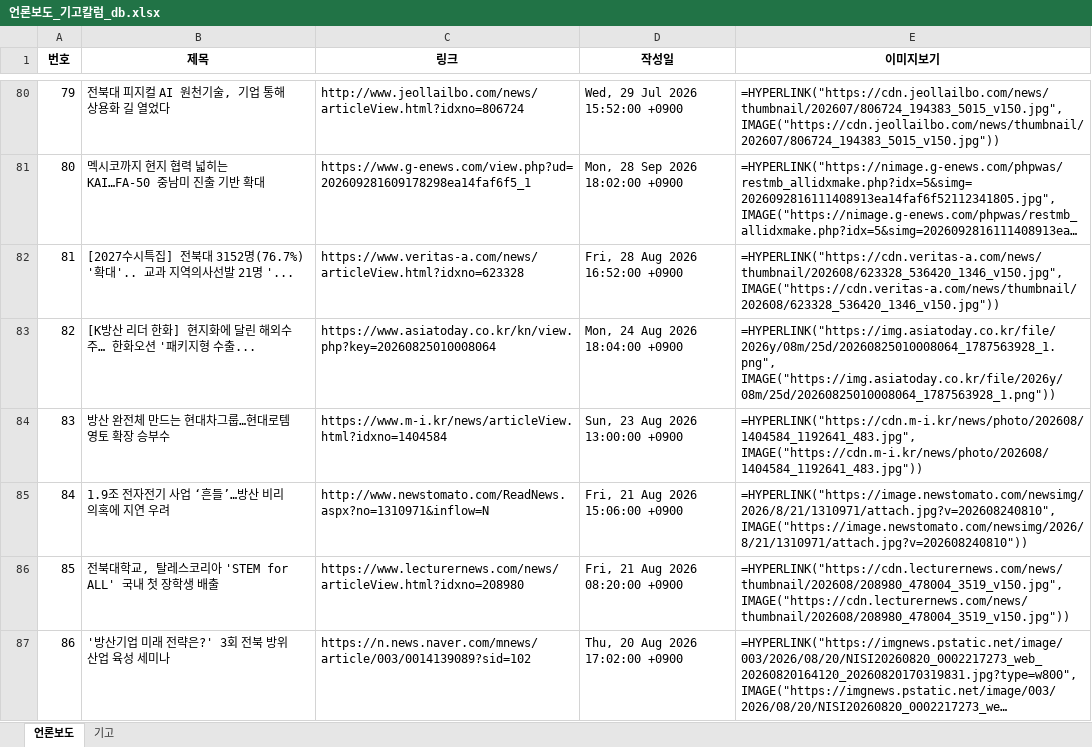
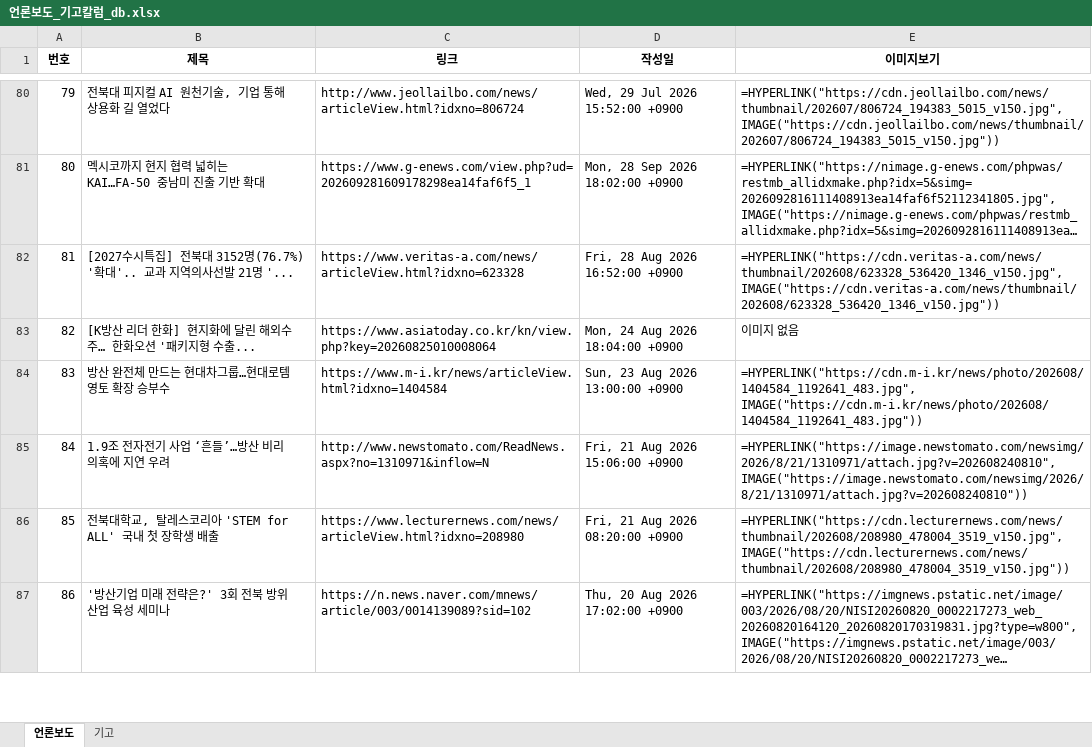
Before and after one commit to onion-koongya/jbnu_adti_news_collector, an Excel workbook: 언론보도_기고칼럼_db.xlsx, sheet 언론보도, drawn as a sheet; only a part is shown, gaps mark what is left out; long unchanged cells end in …; values as stored, in another font and other column widths than the file's, no borders; formulas without a stored value are shown as written; the diff covers the shown part only; the diff names each change by its address in the sheet, - before the commit and + after, or states it on an @@ line.

```diff
--- a/언론보도_기고칼럼_db.xlsx (sheet 언론보도)
+++ b/언론보도_기고칼럼_db.xlsx (sheet 언론보도)
-E83 (이미지보기): =HYPERLINK("https://img.asiatoday.co.kr/file/2026y/08m/25d/20260825010008064_1787563928_1.png", IMAGE("https://img.asiatoday.co.kr/file/2026y/08m/25d/20260825010008064_1787563928_1.png"))
+E83 (이미지보기): 이미지 없음
```
Also changed, not shown: 15 edited cells elsewhere in this sheet, 2 other files.
